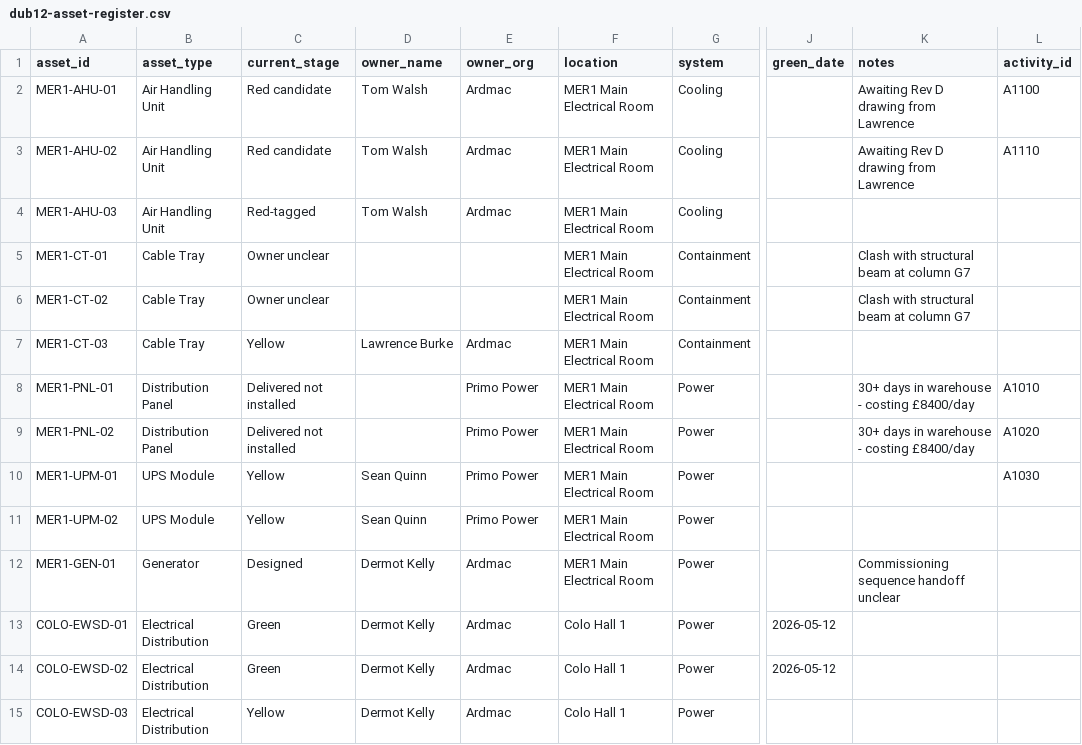
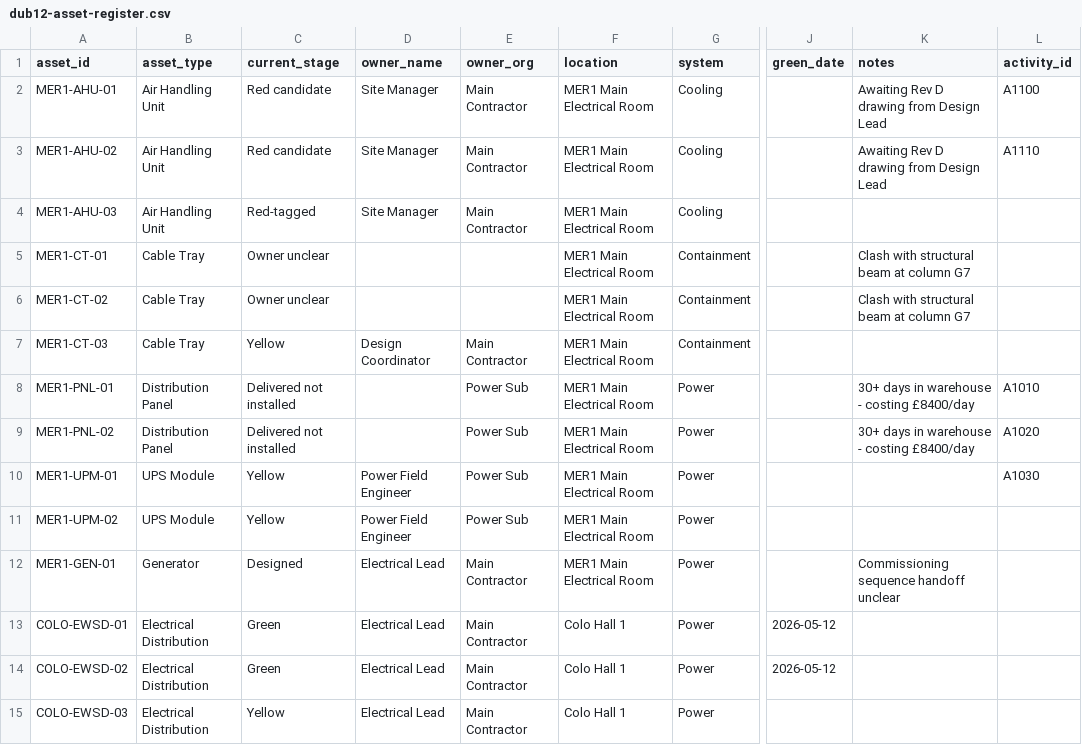
Before and after one commit to Ails150/keldra, a CSV file: app/onboarding/sample-data/dub12-asset-register.csv, drawn as a sheet; only a part is shown, gaps mark what is left out; the diff covers the shown part only; the diff names each change by its address in the sheet, - before the commit and + after, or states it on an @@ line.

```diff
--- a/app/onboarding/sample-data/dub12-asset-register.csv
+++ b/app/onboarding/sample-data/dub12-asset-register.csv
-D2:D4 (owner_name): Tom Walsh
+D2:D4 (owner_name): Site Manager
-E2:E4 (owner_org): Ardmac
+E2:E4 (owner_org): Main Contractor
-K2:K3 (notes): Awaiting Rev D drawing from Lawrence
+K2:K3 (notes): Awaiting Rev D drawing from Design Lead
-D7 (owner_name): Lawrence Burke
+D7 (owner_name): Design Coordinator
-E7 (owner_org): Ardmac
+E7 (owner_org): Main Contractor
-E8:E11 (owner_org): Primo Power
+E8:E11 (owner_org): Power Sub
-D10:D11 (owner_name): Sean Quinn
+D10:D11 (owner_name): Power Field Engineer
-D12:D15 (owner_name): Dermot Kelly
+D12:D15 (owner_name): Electrical Lead
-E12:E15 (owner_org): Ardmac
+E12:E15 (owner_org): Main Contractor
```
Also changed, not shown: 33 edited cells elsewhere in this file, app/onboarding/sample-data/dub12-constraint-log.csv, app/onboarding/sample-data/dub12-team-roster.csv, 45 other files.
